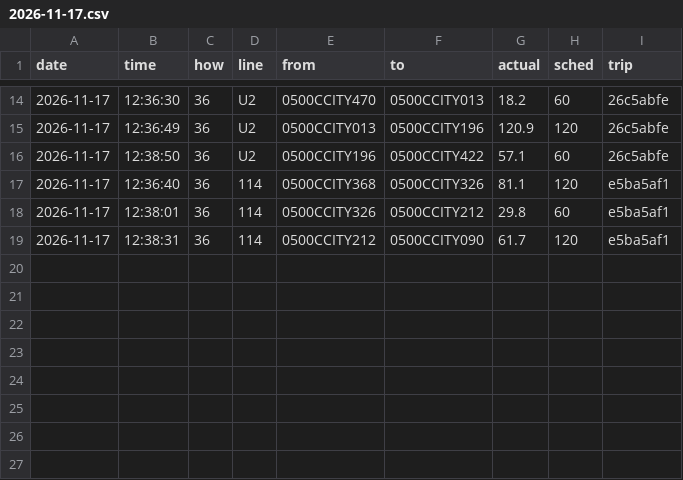
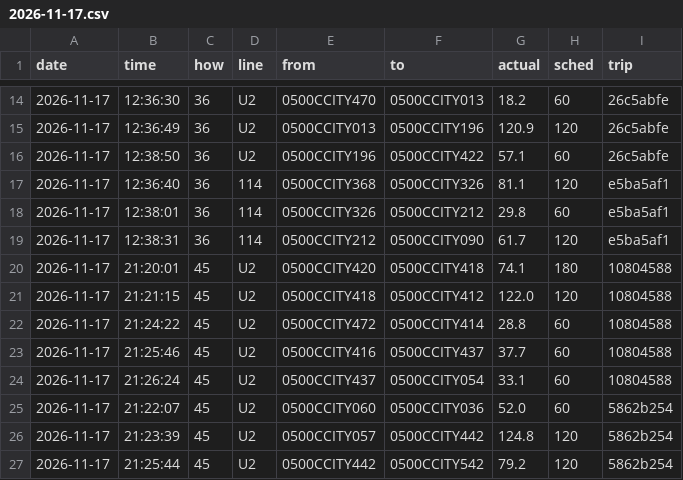
Before and after one commit to maxwilliamfoster-sys/the-route, a CSV file: crossings/2026-11-17.csv, drawn as a sheet; only a part is shown, gaps mark what is left out; the diff names each change by its address in the sheet, - before the commit and + after, or states it on an @@ line.

```diff
--- a/crossings/2026-11-17.csv
+++ b/crossings/2026-11-17.csv
+row 20: 2026-11-17 | 21:20:01 | 45 | U2 | 0500CCITY420 | 0500CCITY418 | 74.1 | 180 | 10804588
+row 21: 2026-11-17 | 21:21:15 | 45 | U2 | 0500CCITY418 | 0500CCITY412 | 122.0 | 120 | 10804588
+row 22: 2026-11-17 | 21:24:22 | 45 | U2 | 0500CCITY472 | 0500CCITY414 | 28.8 | 60 | 10804588
+row 23: 2026-11-17 | 21:25:46 | 45 | U2 | 0500CCITY416 | 0500CCITY437 | 37.7 | 60 | 10804588
+row 24: 2026-11-17 | 21:26:24 | 45 | U2 | 0500CCITY437 | 0500CCITY054 | 33.1 | 60 | 10804588
+row 25: 2026-11-17 | 21:22:07 | 45 | U2 | 0500CCITY060 | 0500CCITY036 | 52.0 | 60 | 5862b254
+row 26: 2026-11-17 | 21:23:39 | 45 | U2 | 0500CCITY057 | 0500CCITY442 | 124.8 | 120 | 5862b254
+row 27: 2026-11-17 | 21:25:44 | 45 | U2 | 0500CCITY442 | 0500CCITY542 | 79.2 | 120 | 5862b254
```
Also changed, not shown: 1 other file.
